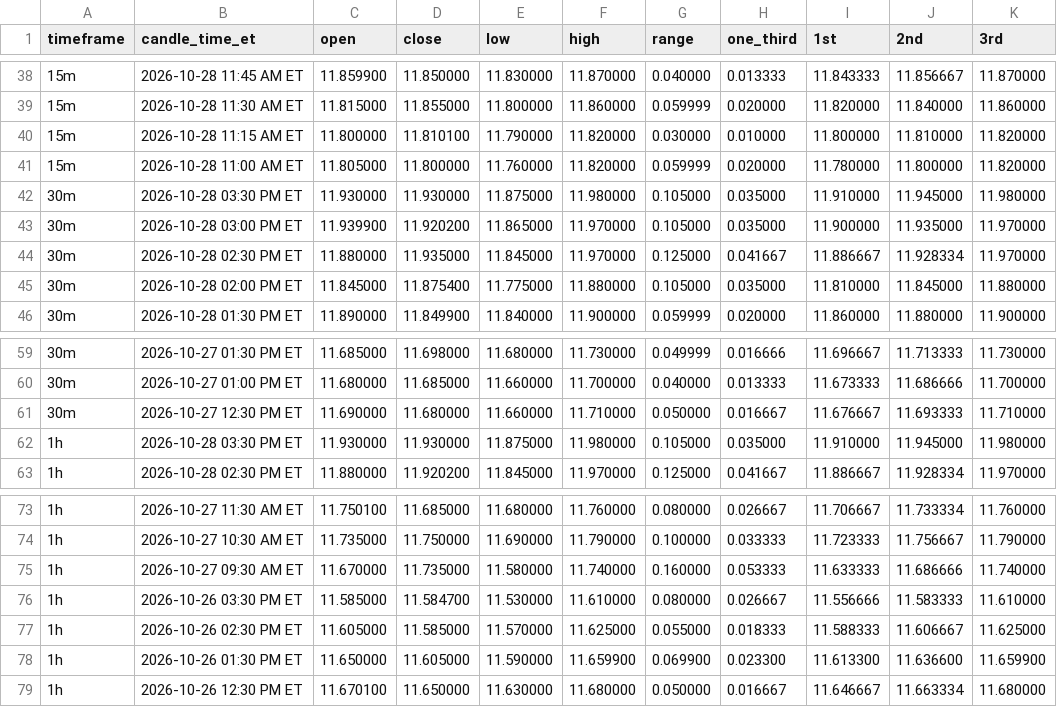
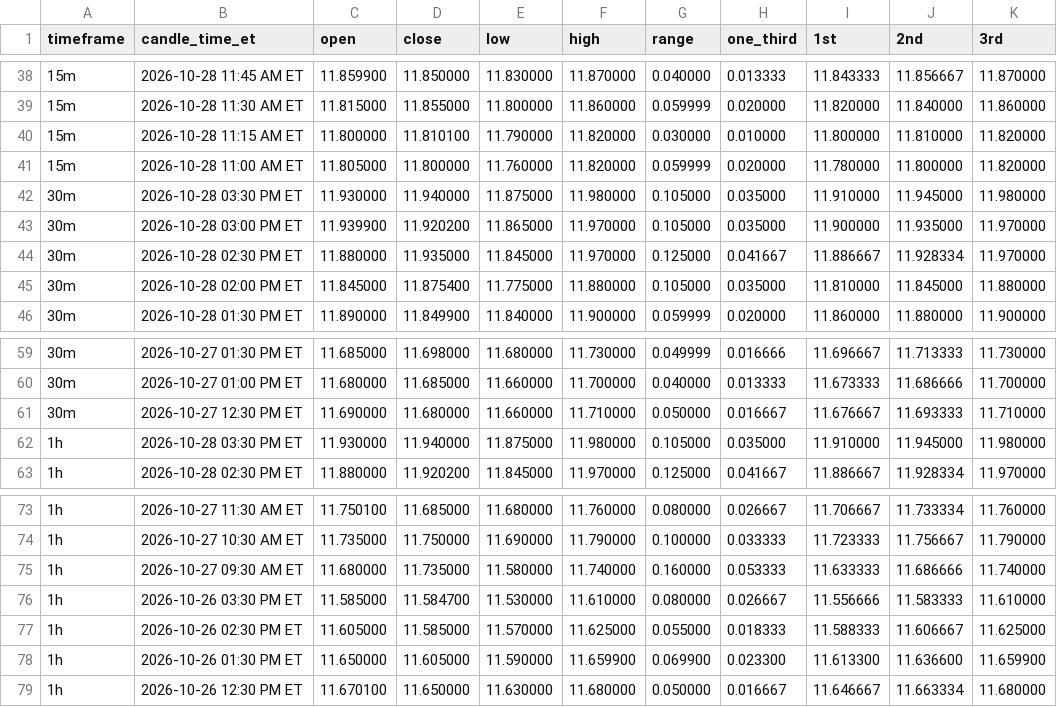
Before and after one commit to Einsteinmonkey/FordRuleofThirds, a CSV file: results/history.csv, drawn as a sheet; only a part is shown, gaps mark what is left out; the diff covers the shown part only.

```diff
--- a/results/history.csv
+++ b/results/history.csv
@@ -41,3 +41,3 @@ timeframe,candle_time_et,open,close,low,high,range,one_third,1st,2nd,3rd
 15m,2026-10-28 11:00 AM ET,11.805000,11.800000,11.760000,11.820000,0.059999,0.020000,11.780000,11.800000,11.820000
-30m,2026-10-28 03:30 PM ET,11.930000,11.930000,11.875000,11.980000,0.105000,0.035000,11.910000,11.945000,11.980000
+30m,2026-10-28 03:30 PM ET,11.930000,11.940000,11.875000,11.980000,0.105000,0.035000,11.910000,11.945000,11.980000
 30m,2026-10-28 03:00 PM ET,11.939900,11.920200,11.865000,11.970000,0.105000,0.035000,11.900000,11.935000,11.970000
@@ -61,3 +61,3 @@ timeframe,candle_time_et,open,close,low,high,range,one_third,1st,2nd,3rd
 30m,2026-10-27 12:30 PM ET,11.690000,11.680000,11.660000,11.710000,0.050000,0.016667,11.676667,11.693333,11.710000
-1h,2026-10-28 03:30 PM ET,11.930000,11.930000,11.875000,11.980000,0.105000,0.035000,11.910000,11.945000,11.980000
+1h,2026-10-28 03:30 PM ET,11.930000,11.940000,11.875000,11.980000,0.105000,0.035000,11.910000,11.945000,11.980000
 1h,2026-10-28 02:30 PM ET,11.880000,11.920200,11.845000,11.970000,0.125000,0.041667,11.886667,11.928334,11.970000
@@ -74,3 +74,3 @@ timeframe,candle_time_et,open,close,low,high,range,one_third,1st,2nd,3rd
 1h,2026-10-27 10:30 AM ET,11.735000,11.750000,11.690000,11.790000,0.100000,0.033333,11.723333,11.756667,11.790000
-1h,2026-10-27 09:30 AM ET,11.670000,11.735000,11.580000,11.740000,0.160000,0.053333,11.633333,11.686666,11.740000
+1h,2026-10-27 09:30 AM ET,11.680000,11.735000,11.580000,11.740000,0.160000,0.053333,11.633333,11.686666,11.740000
 1h,2026-10-26 03:30 PM ET,11.585000,11.584700,11.530000,11.610000,0.080000,0.026667,11.556666,11.583333,11.610000
```
Also changed, not shown: 1 added row, 1 removed row and 3 edited cells elsewhere in this file, 2 other files.
